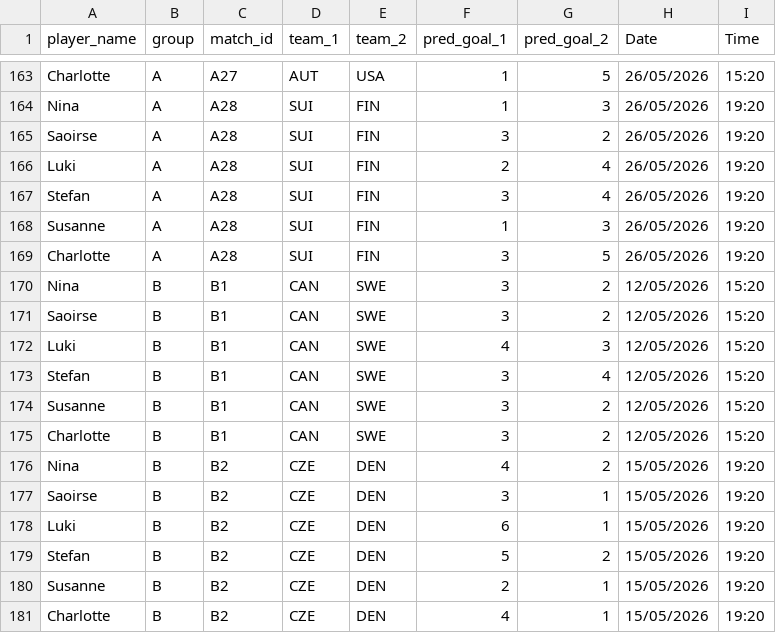
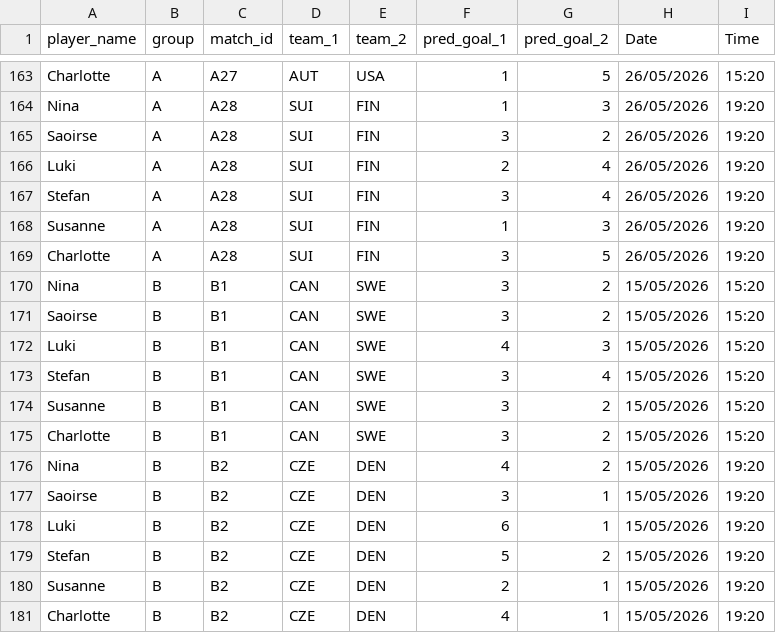
Before and after one commit to ninibini99/Eishockey-WM-Tippspiel, a CSV file: data/guesses.csv, drawn as a sheet; only a part is shown, gaps mark what is left out.

Commit message:
Update guesses.csv

```diff
--- a/data/guesses.csv
+++ b/data/guesses.csv
@@ -169,8 +169,8 @@ Susanne,A,A28,SUI,FIN,1,3,26/05/2026,19:20
 Charlotte,A,A28,SUI,FIN,3,5,26/05/2026,19:20
-Nina,B,B1,CAN,SWE,3,2,12/05/2026,15:20
-Saoirse,B,B1,CAN,SWE,3,2,12/05/2026,15:20
-Luki,B,B1,CAN,SWE,4,3,12/05/2026,15:20
-Stefan,B,B1,CAN,SWE,3,4,12/05/2026,15:20
-Susanne,B,B1,CAN,SWE,3,2,12/05/2026,15:20
-Charlotte,B,B1,CAN,SWE,3,2,12/05/2026,15:20
+Nina,B,B1,CAN,SWE,3,2,15/05/2026,15:20
+Saoirse,B,B1,CAN,SWE,3,2,15/05/2026,15:20
+Luki,B,B1,CAN,SWE,4,3,15/05/2026,15:20
+Stefan,B,B1,CAN,SWE,3,4,15/05/2026,15:20
+Susanne,B,B1,CAN,SWE,3,2,15/05/2026,15:20
+Charlotte,B,B1,CAN,SWE,3,2,15/05/2026,15:20
 Nina,B,B2,CZE,DEN,4,2,15/05/2026,19:20
```
